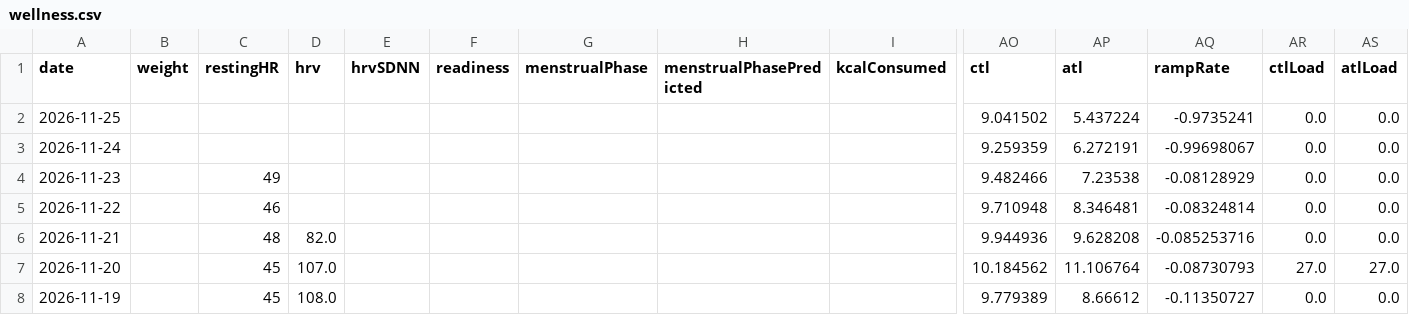
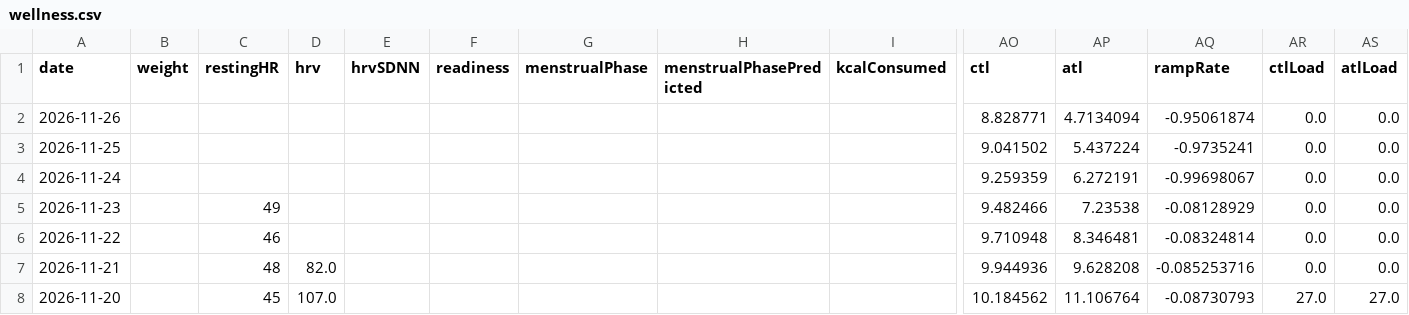
Before and after one commit to giovannispinelli08-a11y/Personal_Training_Programme, a CSV file: data/wellness.csv, drawn as a sheet; only a part is shown, gaps mark what is left out; the shorter side is filled out with more unchanged rows; rows hold the shown columns only; the diff names each change by its address in the sheet, - before the commit and + after, or states it on an @@ line.

```diff
--- a/data/wellness.csv
+++ b/data/wellness.csv
+row 2: 2026-11-26 |  |  |  |  |  |  |  |  | 8.828771 | 4.7134094 | -0.95061874 | 0.0 | 0.0
```
Also changed, not shown: 3 other files.
